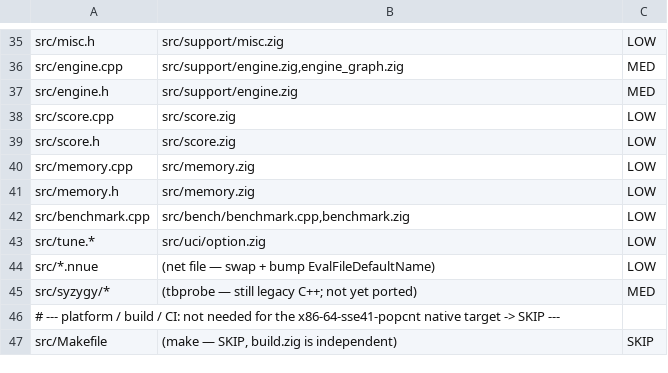
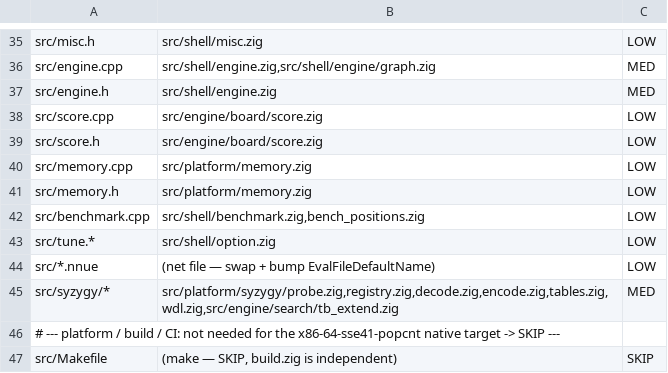
Before and after one commit to ppigazzini/zfish, a TSV file: tools/upstream/upstream_map.tsv, drawn as a sheet; only a part is shown, gaps mark what is left out; the diff covers the shown part only; the diff names each change by its address in the sheet, - before the commit and + after, or states it on an @@ line.

Commit message:
fix: repoint upstream_map.tsv owner column to the current tree
Every non-SKIP owner path used the pre-refactor flat layout (src/support/,
src/board/, src/eval/, src/time/, src/uci/, src/score.zig, src/memory.zig) and
none exists in the tree, which is now src/engine/{board,search,eval,state}/,
src/platform/, src/shell/. upstream_router.py prints the owner string verbatim as
the port destination, so it named a nonexistent file for 100% of routed commits.
Two owners never existed even pre-move (state_info.zig, native_thread.zig), one
listed a .cpp file (src/bench/benchmark.cpp) in a zero-C++ port, and the syzygy
owner still read "still legacy C++; not yet ported" though it is ported Zig under
src/platform/syzygy/. Repointed all 38 owner cells; every src/*.zig token now
resolves. The router splits each line on exactly two tabs and treats the owner as
an opaque hint, so only the paths changed.

  every data line still has exactly 2 tabs (router parse invariant)
  every `src/*.zig` token in the owner column resolves to a real file

```diff
--- a/tools/upstream/upstream_map.tsv
+++ b/tools/upstream/upstream_map.tsv
-B35: src/support/misc.zig
+B35: src/shell/misc.zig
-B36: src/support/engine.zig,engine_graph.zig
+B36: src/shell/engine.zig,src/shell/engine/graph.zig
-B37: src/support/engine.zig
+B37: src/shell/engine.zig
-B38:B39: src/score.zig
+B38:B39: src/engine/board/score.zig
-B40:B41: src/memory.zig
+B40:B41: src/platform/memory.zig
-B42: src/bench/benchmark.cpp,benchmark.zig
+B42: src/shell/benchmark.zig,bench_positions.zig
-B43: src/uci/option.zig
+B43: src/shell/option.zig
-B45: (tbprobe — still legacy C++; not yet ported)
+B45: src/platform/syzygy/probe.zig,registry.zig,decode.zig,encode.zig,tables.zig,wdl.zig,src/engine/search/tb_extend.zig
```
Also changed, not shown: 28 edited cells elsewhere in this file.
